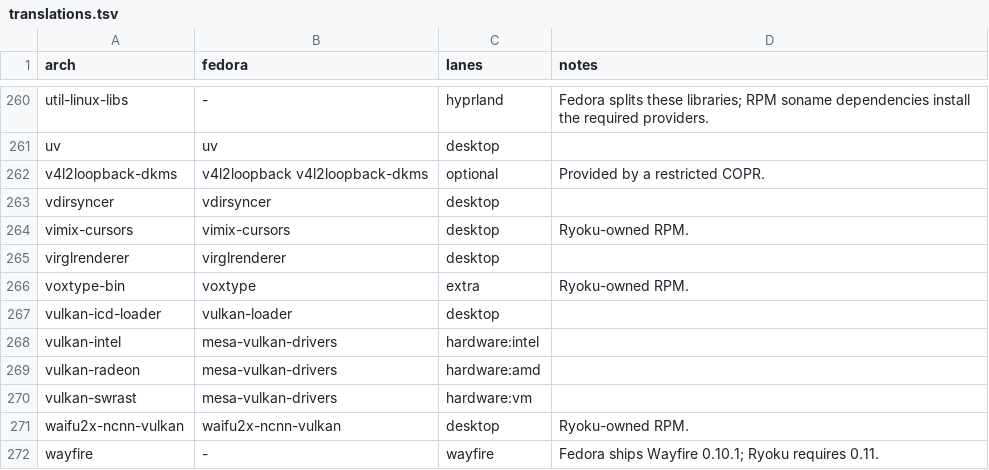
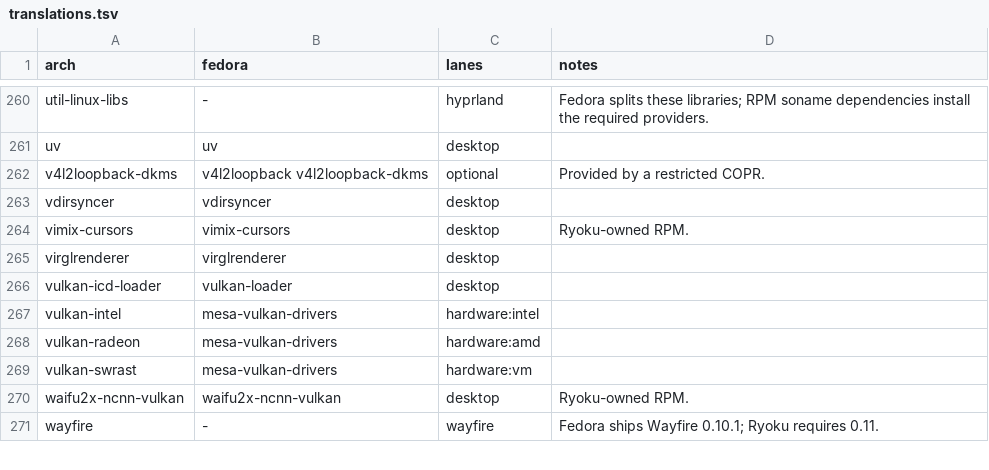
Before and after one commit to Ryoku-dev/ryoku, a TSV file: fedora/packages/translations.tsv, drawn as a sheet; only a part is shown, gaps mark what is left out; the diff names each change by its address in the sheet, - before the commit and + after, or states it on an @@ line.

```diff
--- a/fedora/packages/translations.tsv
+++ b/fedora/packages/translations.tsv
-row 266: voxtype-bin | voxtype | extra | Ryoku-owned RPM.
```
Also changed, not shown: installation/installerplan/components.tsv, system/packages/upstream-pins.tsv, 47 other files.
